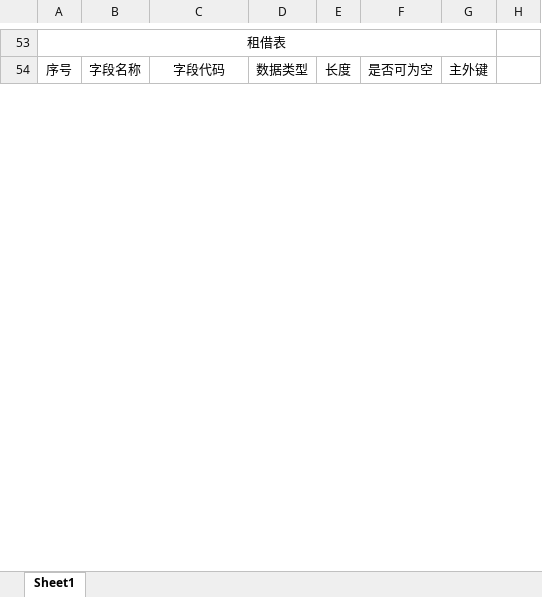
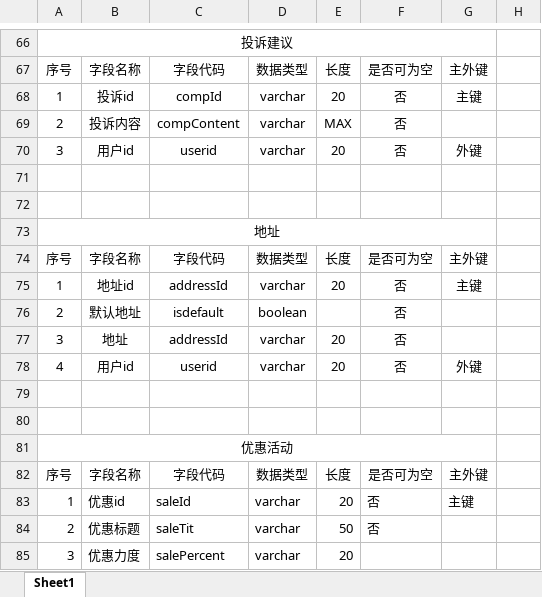
Before and after one commit to Liwenroul/Suixinchuan, an Excel workbook: 随心穿-文档/项目规划/数据库.xlsx, sheet Sheet1, drawn as a sheet; only a part is shown, gaps mark what is left out; values as stored, in another font and other column widths than the file's, no borders; addresses are those after the commit; the diff covers the shown part only; the diff names each change by its address in the sheet, - before the commit and + after, or states it on an @@ line.

```diff
--- a/随心穿-文档/项目规划/数据库.xlsx (sheet Sheet1)
+++ b/随心穿-文档/项目规划/数据库.xlsx (sheet Sheet1)
-A66: 租借表
+A66: 投诉建议
+row 68: 1 | 投诉id | compId | varchar | 20 | 否 | 主键
+row 69: 2 | 投诉内容 | compContent | varchar | MAX | 否
+row 70: 3 | 用户id | userid | varchar | 20 | 否 | 外键
+row 71: (empty)
+row 72: (empty)
+row 73: 地址
+row 74: 序号 | 字段名称 | 字段代码 | 数据类型 | 长度 | 是否可为空 | 主外键
+row 75: 1 | 地址id | addressId | varchar | 20 | 否 | 主键
+row 76: 2 | 默认地址 | isdefault | boolean |  | 否
+row 77: 3 | 地址 | addressId | varchar | 20 | 否
+row 78: 4 | 用户id | userid | varchar | 20 | 否 | 外键
+row 79: (empty)
+row 80: (empty)
+row 81: 优惠活动
+row 82: 序号 | 字段名称 | 字段代码 | 数据类型 | 长度 | 是否可为空 | 主外键
+row 83: 1 | 优惠id | saleId | varchar | 20 | 否 | 主键
+row 84: 2 | 优惠标题 | saleTit | varchar | 50 | 否
+row 85: 3 | 优惠力度 | salePercent | varchar | 20
```
Also changed, not shown: 36 added rows, 2 removed rows and 50 edited cells elsewhere in this sheet, 1 other file.
